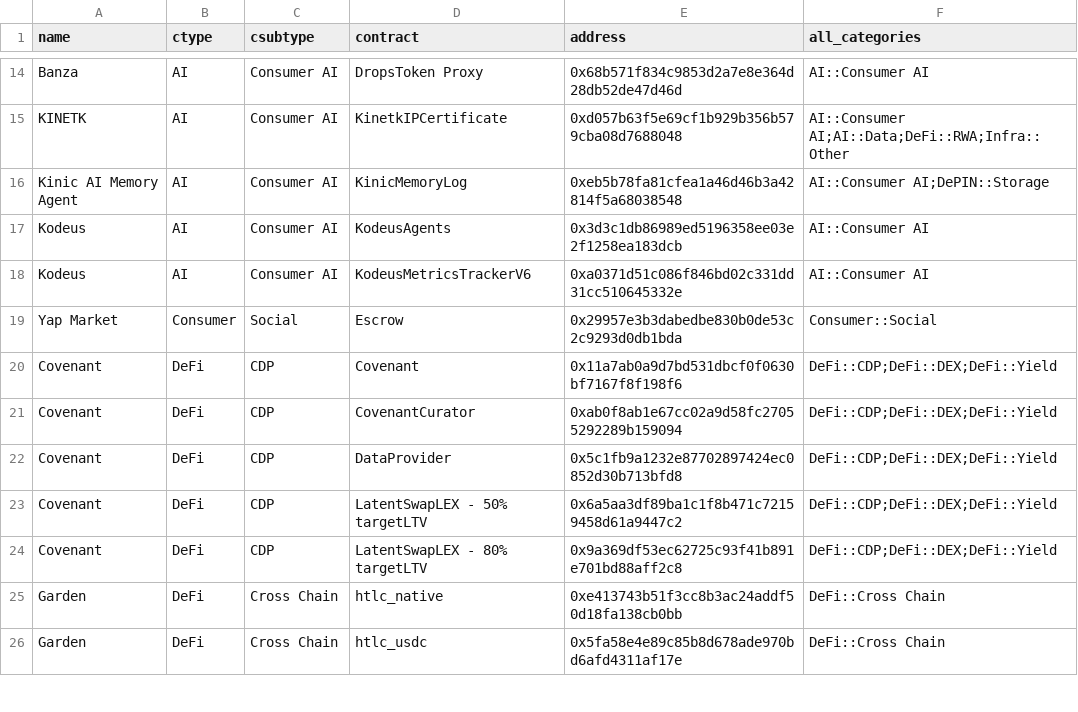
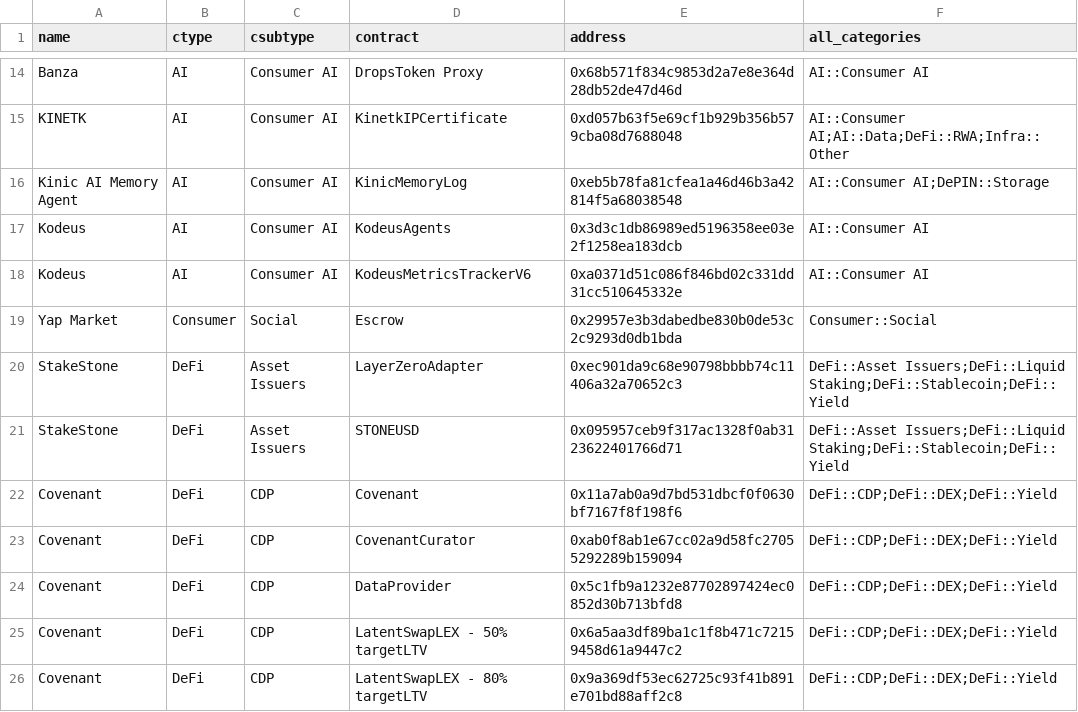
Before and after one commit to monad-crypto/protocols, a CSV file: protocols-mainnet.csv, drawn as a sheet; only a part is shown, gaps mark what is left out; the shorter side is filled out with more unchanged rows; the diff names each change by its address in the sheet, - before the commit and + after, or states it on an @@ line.

```diff
--- a/protocols-mainnet.csv
+++ b/protocols-mainnet.csv
+row 20: StakeStone | DeFi | Asset Issuers | LayerZeroAdapter | 0xec901da9c68e90798bbbb74c11406a32a70652c3 | DeFi::Asset Issuers;DeFi::Liquid Staking;DeFi::Stablecoin;DeFi::Yield
+row 21: StakeStone | DeFi | Asset Issuers | STONEUSD | 0x095957ceb9f317ac1328f0ab3123622401766d71 | DeFi::Asset Issuers;DeFi::Liquid Staking;DeFi::Stablecoin;DeFi::Yield
```
